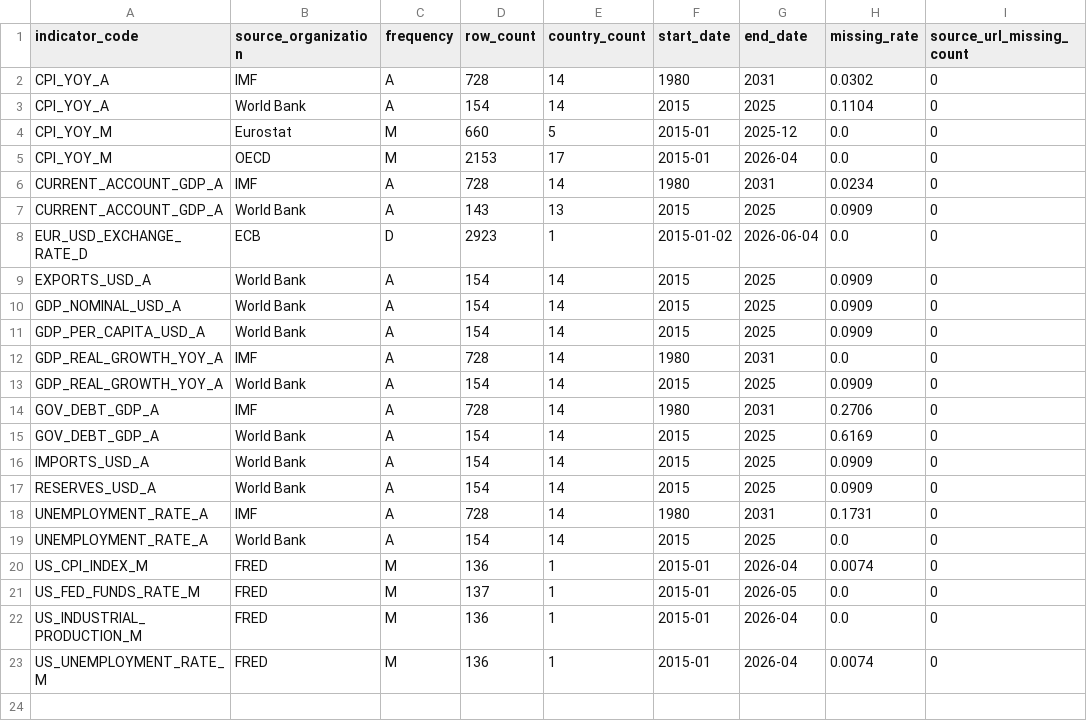
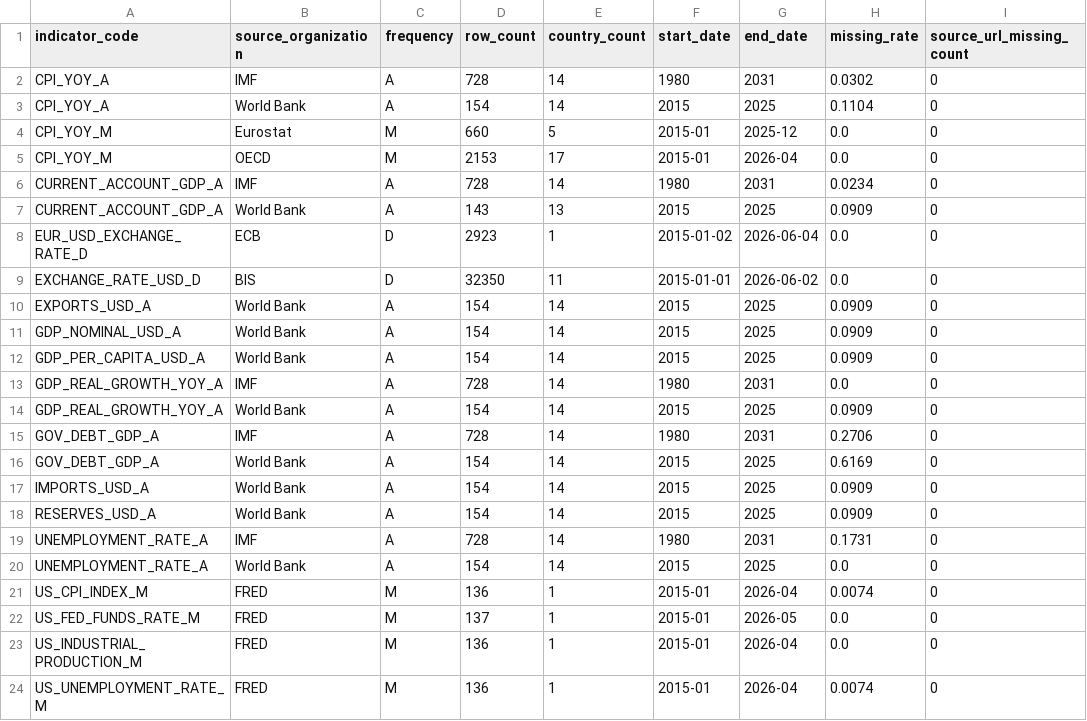
Before and after one commit to tianhaonan510-spec/macrohub-platform, a CSV file: data_clean/quality_coverage_report.csv, drawn as a sheet; the diff names each change by its address in the sheet, - before the commit and + after, or states it on an @@ line.

```diff
--- a/data_clean/quality_coverage_report.csv
+++ b/data_clean/quality_coverage_report.csv
+row 9: EXCHANGE_RATE_USD_D | BIS | D | 32350 | 11 | 2015-01-01 | 2026-06-02 | 0.0 | 0
```
Also changed, not shown: data_clean/quality_report.csv, metadata/indicator_master.csv, 12 other files.
